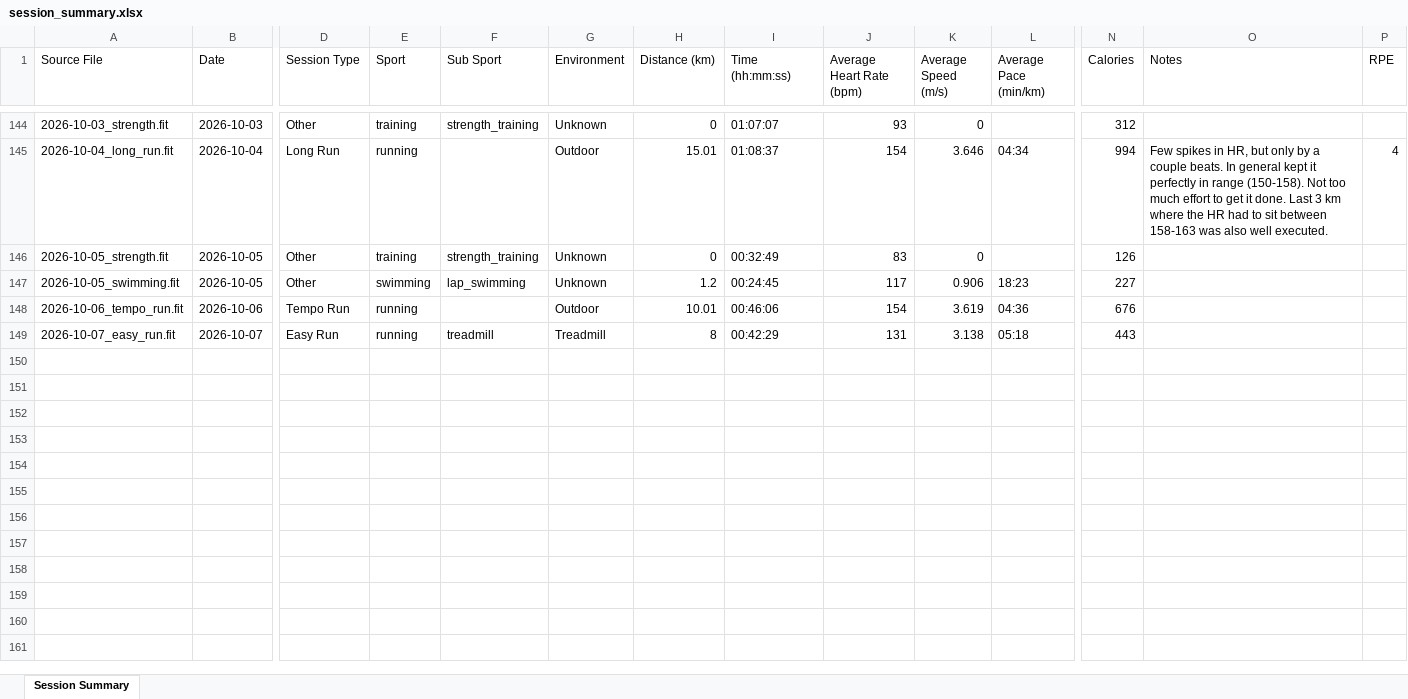
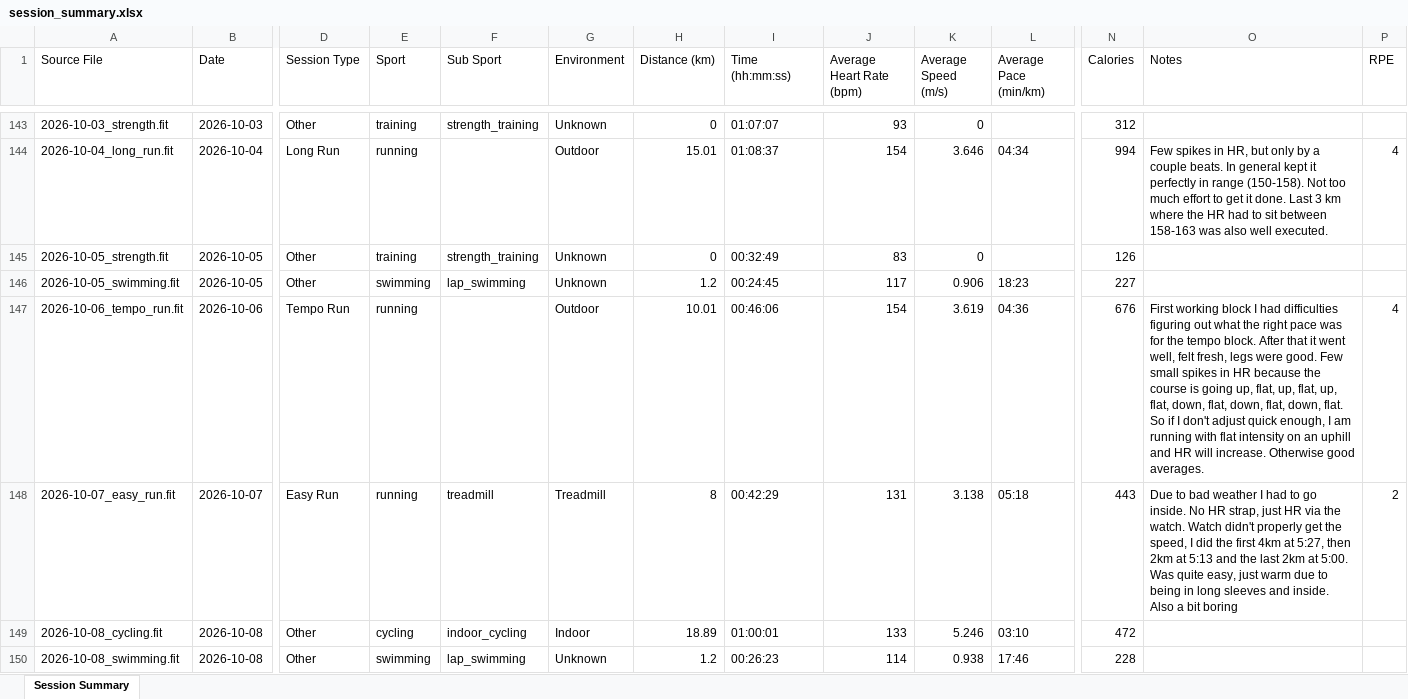
Before and after one commit to MrCoin221/garmin-training-platform, an Excel workbook: output/session_summary.xlsx, sheet Session Summary, drawn as a sheet; only a part is shown, gaps mark what is left out; values as stored, in another font and other column widths than the file's, no borders; addresses are those after the commit; rows hold the shown columns only; the diff covers the shown part only; the diff names each change by its address in the sheet, - before the commit and + after, or states it on an @@ line.

```diff
--- a/output/session_summary.xlsx (sheet Session Summary)
+++ b/output/session_summary.xlsx (sheet Session Summary)
-O147 (Notes): (empty)
+O147 (Notes): First working block I had difficulties figuring out what the right pace was for the tempo block. After that it went well, felt fresh, legs were good. Few small spikes in HR because the course is going up, flat, up, flat, up, flat, down, flat, down, flat, down, flat. So if I don't adjust quick enough, I am running with flat intensity on an uphill and HR will increase. Otherwise good averages.
-P147 (RPE): (empty)
+P147 (RPE): 4
-O148 (Notes): (empty)
+O148 (Notes): Due to bad weather I had to go inside. No HR strap, just HR via the watch. Watch didn't properly get the speed, I did the first 4km at 5:27, then 2km at 5:13 and the last 2km at 5:00. Was quite easy, just warm due to being in long sleeves and inside. Also a bit boring
-P148 (RPE): (empty)
+P148 (RPE): 2
+row 149: 2026-10-08_cycling.fit | 2026-10-08 | Other | cycling | indoor_cycling | Indoor | 18.89 | 01:00:01 | 133 | 5.246 | 03:10 | 472
+row 150: 2026-10-08_swimming.fit | 2026-10-08 | Other | swimming | lap_swimming | Unknown | 1.2 | 00:26:23 | 114 | 0.938 | 17:46 | 228
```
Also changed, not shown: 4 added rows, 1 removed row and 10 edited cells elsewhere in this sheet, output/lap_summary.xlsx, output/tempo_work_block_summary.xlsx, 1 other file.
